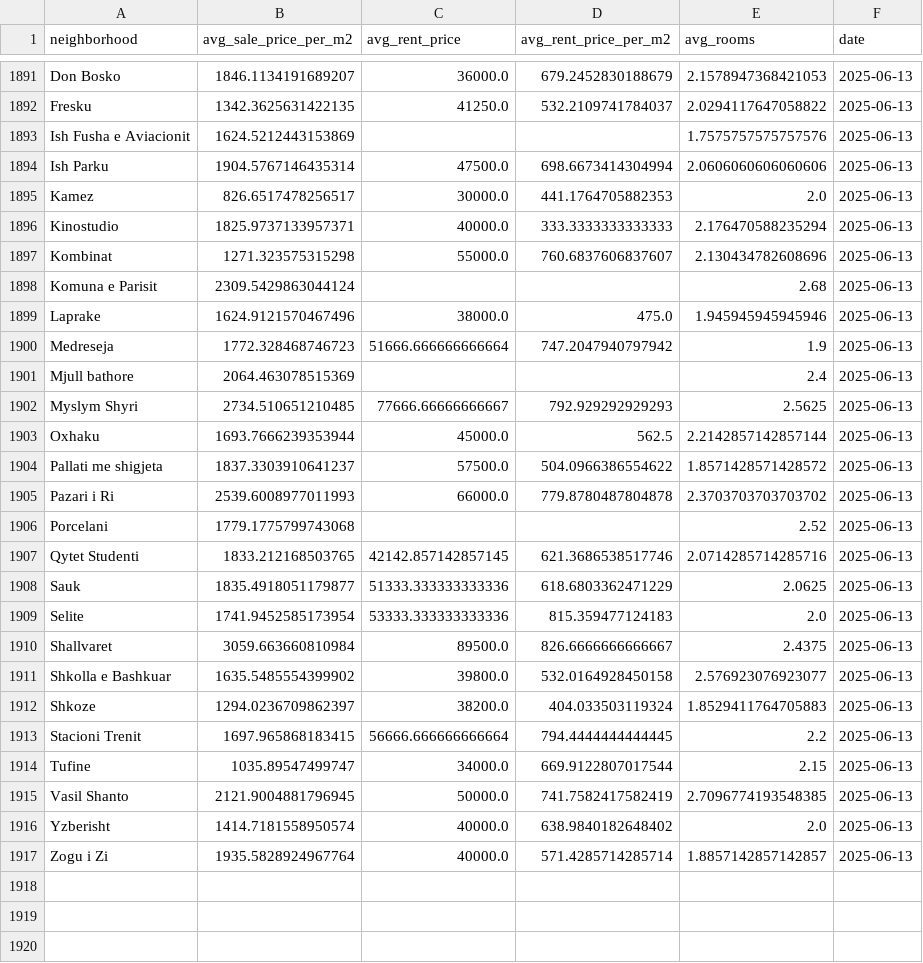
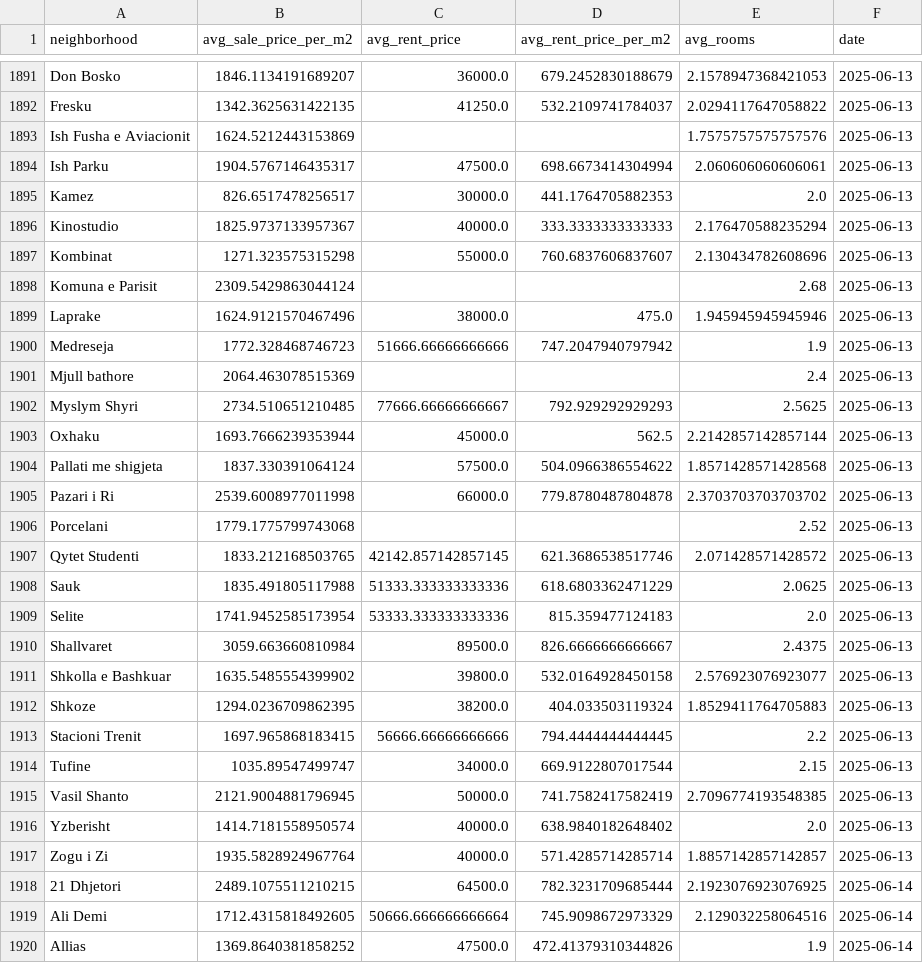
Before and after one commit to fluffyorang3/tirana-realty-index, a CSV file: historical_indices.csv, drawn as a sheet; only a part is shown, gaps mark what is left out; the diff covers the shown part only.

Commit message:
chore: append today's indices (schedule run)

```diff
--- a/historical_indices.csv
+++ b/historical_indices.csv
@@ -1893,5 +1893,5 @@ Fresku,1342.3625631422135,41250.0,532.2109741784037,2.0294117647058822,2025-06-1
 Ish Fusha e Aviacionit,1624.5212443153869,,,1.7575757575757576,2025-06-13
-Ish Parku,1904.5767146435314,47500.0,698.6673414304994,2.0606060606060606,2025-06-13
+Ish Parku,1904.5767146435317,47500.0,698.6673414304994,2.060606060606061,2025-06-13
 Kamez,826.6517478256517,30000.0,441.1764705882353,2.0,2025-06-13
-Kinostudio,1825.9737133957371,40000.0,333.3333333333333,2.176470588235294,2025-06-13
+Kinostudio,1825.9737133957367,40000.0,333.3333333333333,2.176470588235294,2025-06-13
 Kombinat,1271.323575315298,55000.0,760.6837606837607,2.130434782608696,2025-06-13
@@ -1899,3 +1899,3 @@ Komuna e Parisit,2309.5429863044124,,,2.68,2025-06-13
 Laprake,1624.9121570467496,38000.0,475.0,1.945945945945946,2025-06-13
-Medreseja,1772.328468746723,51666.666666666664,747.2047940797942,1.9,2025-06-13
+Medreseja,1772.328468746723,51666.66666666666,747.2047940797942,1.9,2025-06-13
 Mjull bathore,2064.463078515369,,,2.4,2025-06-13
@@ -1903,7 +1903,7 @@ Myslym Shyri,2734.510651210485,77666.66666666667,792.929292929293,2.5625,2025-06
 Oxhaku,1693.7666239353944,45000.0,562.5,2.2142857142857144,2025-06-13
-Pallati me shigjeta,1837.3303910641237,57500.0,504.0966386554622,1.8571428571428572,2025-06-13
-Pazari i Ri,2539.6008977011993,66000.0,779.8780487804878,2.3703703703703702,2025-06-13
+Pallati me shigjeta,1837.330391064124,57500.0,504.0966386554622,1.8571428571428568,2025-06-13
+Pazari i Ri,2539.6008977011998,66000.0,779.8780487804878,2.3703703703703702,2025-06-13
 Porcelani,1779.1775799743068,,,2.52,2025-06-13
-Qytet Studenti,1833.212168503765,42142.857142857145,621.3686538517746,2.0714285714285716,2025-06-13
-Sauk,1835.4918051179877,51333.333333333336,618.6803362471229,2.0625,2025-06-13
+Qytet Studenti,1833.212168503765,42142.857142857145,621.3686538517746,2.071428571428572,2025-06-13
+Sauk,1835.491805117988,51333.333333333336,618.6803362471229,2.0625,2025-06-13
 Selite,1741.9452585173954,53333.333333333336,815.359477124183,2.0,2025-06-13
@@ -1911,4 +1911,4 @@ Shallvaret,3059.663660810984,89500.0,826.6666666666667,2.4375,2025-06-13
 Shkolla e Bashkuar,1635.5485554399902,39800.0,532.0164928450158,2.576923076923077,2025-06-13
-Shkoze,1294.0236709862397,38200.0,404.033503119324,1.8529411764705883,2025-06-13
-Stacioni Trenit,1697.965868183415,56666.666666666664,794.4444444444445,2.2,2025-06-13
+Shkoze,1294.0236709862395,38200.0,404.033503119324,1.8529411764705883,2025-06-13
+Stacioni Trenit,1697.965868183415,56666.66666666666,794.4444444444445,2.2,2025-06-13
 Tufine,1035.89547499747,34000.0,669.9122807017544,2.15,2025-06-13
@@ -1917 +1917,4 @@ Yzberisht,1414.7181558950574,40000.0,638.9840182648402,2.0,2025-06-13
 Zogu i Zi,1935.5828924967764,40000.0,571.4285714285714,1.8857142857142857,2025-06-13
+21 Dhjetori,2489.1075511210215,64500.0,782.3231709685444,2.1923076923076925,2025-06-14
+Ali Demi,1712.4315818492605,50666.666666666664,745.9098672973329,2.129032258064516,2025-06-14
+Allias,1369.8640381858252,47500.0,472.41379310344826,1.9,2025-06-14
```
Also changed, not shown: 30 added rows and 1 edited cell elsewhere in this file.
